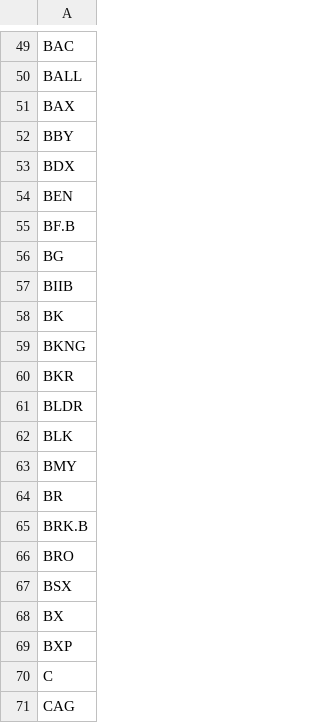
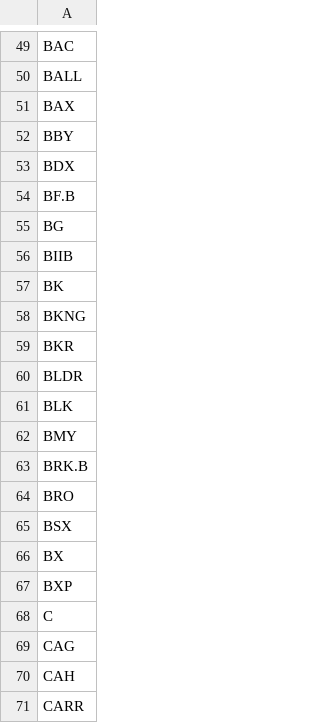
Before and after one commit to sumali-junuthula/Evolv, a CSV file: data/tickers.csv, drawn as a sheet; only a part is shown, gaps mark what is left out; the shorter side is filled out with more unchanged rows.

Commit message:
Update tickers.csv

```diff
--- a/data/tickers.csv
+++ b/data/tickers.csv
@@ -53,3 +53,2 @@ BBY
 BDX
-BEN
 BF.B
@@ -63,3 +62,2 @@ BLK
 BMY
-BR
 BRK.B
```
